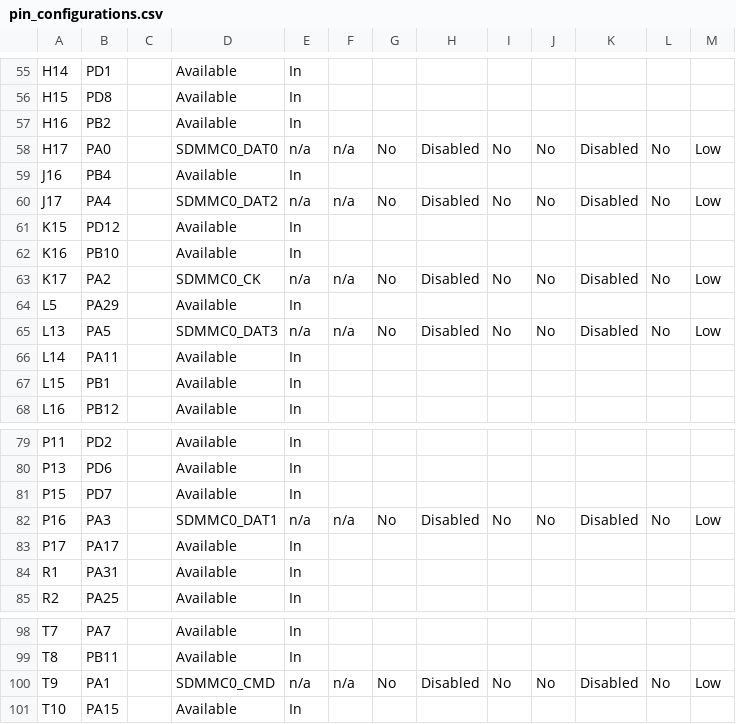
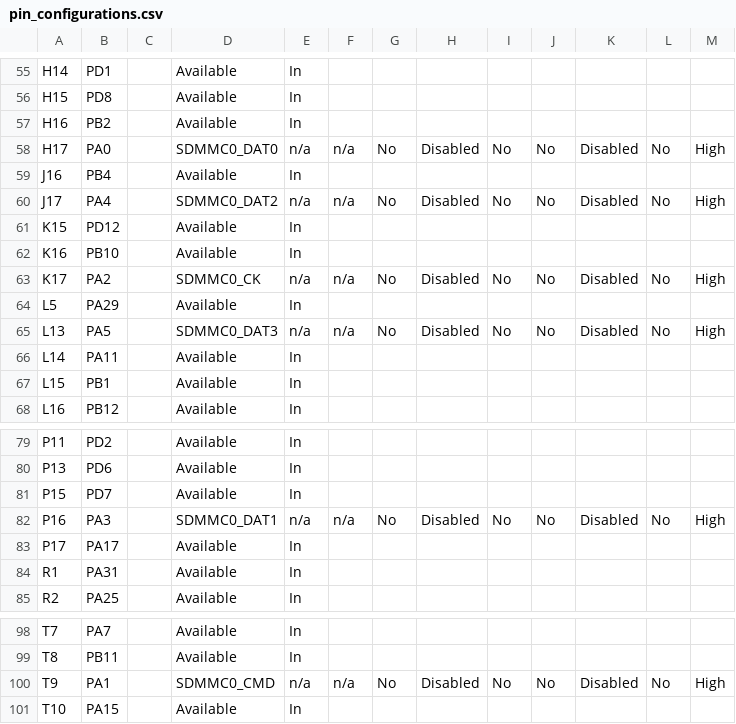
Before and after one commit to Microchip-MPLAB-Harmony/bootloader_apps_uart, a CSV file: apps/mpu_uart_bootloader/bootloader_sd_emmc/firmware/src/config/sam_9x75_curiosity/pin_configurations.csv, drawn as a sheet; only a part is shown, gaps mark what is left out.

Commit message:
[MPU_UART_BOOTLOADER] Bug fixed for sam9x75 mpu bootloader uart MH3C-219

```diff
--- a/apps/mpu_uart_bootloader/bootloader_sd_emmc/firmware/src/config/sam_9x75_curiosity/pin_configurations.csv
+++ b/apps/mpu_uart_bootloader/bootloader_sd_emmc/firmware/src/config/sam_9x75_curiosity/pin_configurations.csv
@@ -57,10 +57,10 @@ H15,PD8,,Available,In,,,,,,,,
 H16,PB2,,Available,In,,,,,,,,
-H17,PA0,,SDMMC0_DAT0,n/a,n/a,No,Disabled,No,No,Disabled,No,Low
+H17,PA0,,SDMMC0_DAT0,n/a,n/a,No,Disabled,No,No,Disabled,No,High
 J16,PB4,,Available,In,,,,,,,,
-J17,PA4,,SDMMC0_DAT2,n/a,n/a,No,Disabled,No,No,Disabled,No,Low
+J17,PA4,,SDMMC0_DAT2,n/a,n/a,No,Disabled,No,No,Disabled,No,High
 K15,PD12,,Available,In,,,,,,,,
 K16,PB10,,Available,In,,,,,,,,
-K17,PA2,,SDMMC0_CK,n/a,n/a,No,Disabled,No,No,Disabled,No,Low
+K17,PA2,,SDMMC0_CK,n/a,n/a,No,Disabled,No,No,Disabled,No,High
 L5,PA29,,Available,In,,,,,,,,
-L13,PA5,,SDMMC0_DAT3,n/a,n/a,No,Disabled,No,No,Disabled,No,Low
+L13,PA5,,SDMMC0_DAT3,n/a,n/a,No,Disabled,No,No,Disabled,No,High
 L14,PA11,,Available,In,,,,,,,,
@@ -81,3 +81,3 @@ P13,PD6,,Available,In,,,,,,,,
 P15,PD7,,Available,In,,,,,,,,
-P16,PA3,,SDMMC0_DAT1,n/a,n/a,No,Disabled,No,No,Disabled,No,Low
+P16,PA3,,SDMMC0_DAT1,n/a,n/a,No,Disabled,No,No,Disabled,No,High
 P17,PA17,,Available,In,,,,,,,,
@@ -99,3 +99,3 @@ T7,PA7,,Available,In,,,,,,,,
 T8,PB11,,Available,In,,,,,,,,
-T9,PA1,,SDMMC0_CMD,n/a,n/a,No,Disabled,No,No,Disabled,No,Low
+T9,PA1,,SDMMC0_CMD,n/a,n/a,No,Disabled,No,No,Disabled,No,High
 T10,PA15,,Available,In,,,,,,,,
```
Also changed, not shown: 9 other files.
